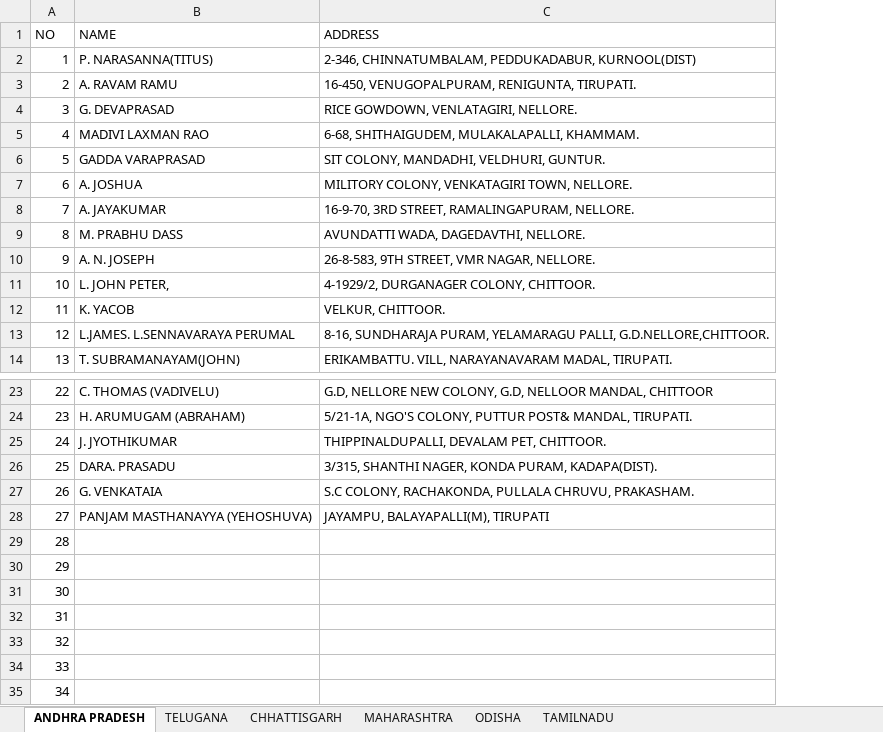
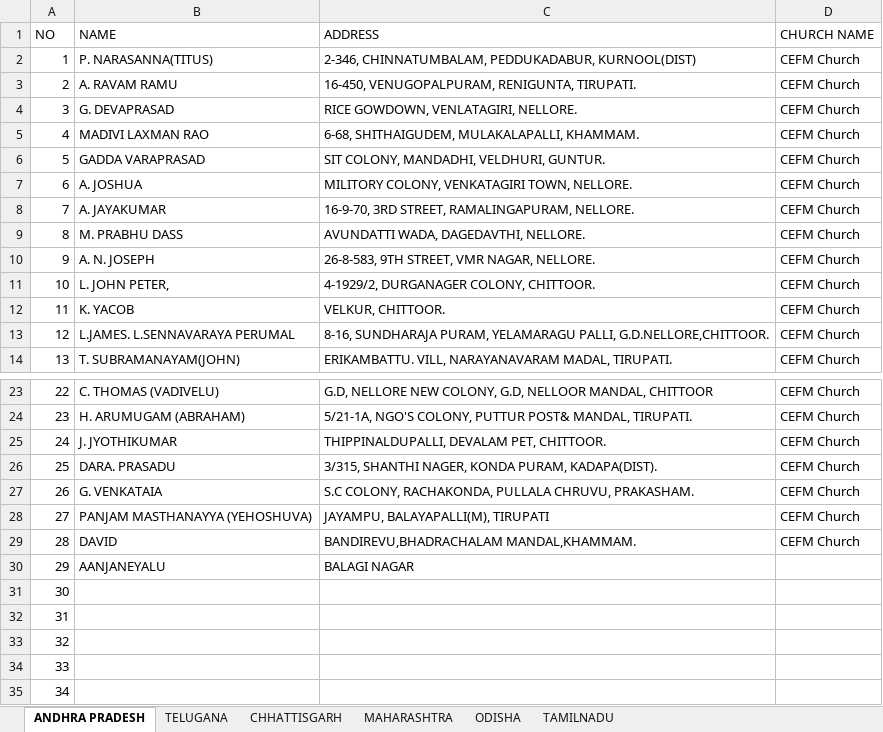
Before and after one commit to AKASHKOLANCHIYAPAN/cefm-ministries, an Excel workbook: churches-state and district wise/MISSIONARY DETAILS ALL FINAL.xlsx, sheet ANDHRA PRADESH, drawn as a sheet; only a part is shown, gaps mark what is left out; values as stored, in another font and other column widths than the file's, no borders; the diff names each change by its address in the sheet, - before the commit and + after, or states it on an @@ line.

Commit message:
Redesign Churches page: parse new Excel data into State->District->Church Name->Pastor->Address hierarchy with Classic & Responsible UI styling

```diff
--- a/churches-state and district wise/MISSIONARY DETAILS ALL FINAL.xlsx (sheet ANDHRA PRADESH)
+++ b/churches-state and district wise/MISSIONARY DETAILS ALL FINAL.xlsx (sheet ANDHRA PRADESH)
+column D (CHURCH NAME), rows 2-14: all CEFM Church; rows 23-29: all CEFM Church
-B29 (NAME): (empty)
+B29 (NAME): DAVID
-C29 (ADDRESS): (empty)
+C29 (ADDRESS): BANDIREVU,BHADRACHALAM MANDAL,KHAMMAM.
-B30 (NAME): (empty)
+B30 (NAME): AANJANEYALU
-C30 (ADDRESS): (empty)
+C30 (ADDRESS): BALAGI NAGAR
```
Also changed, not shown: sheet TAMILNADU, sheet MAHARASHTRA, sheet ODISHA, sheet CHHATTISGARH, sheet TELUGANA, 22 other files.
